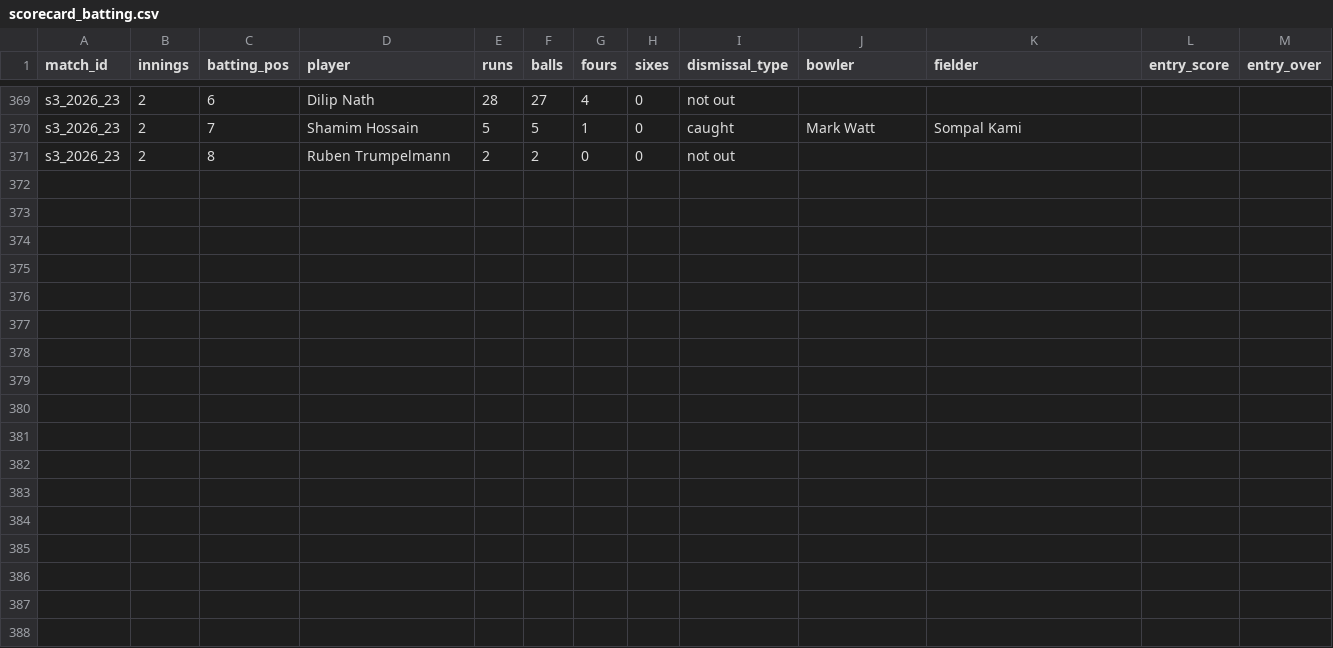
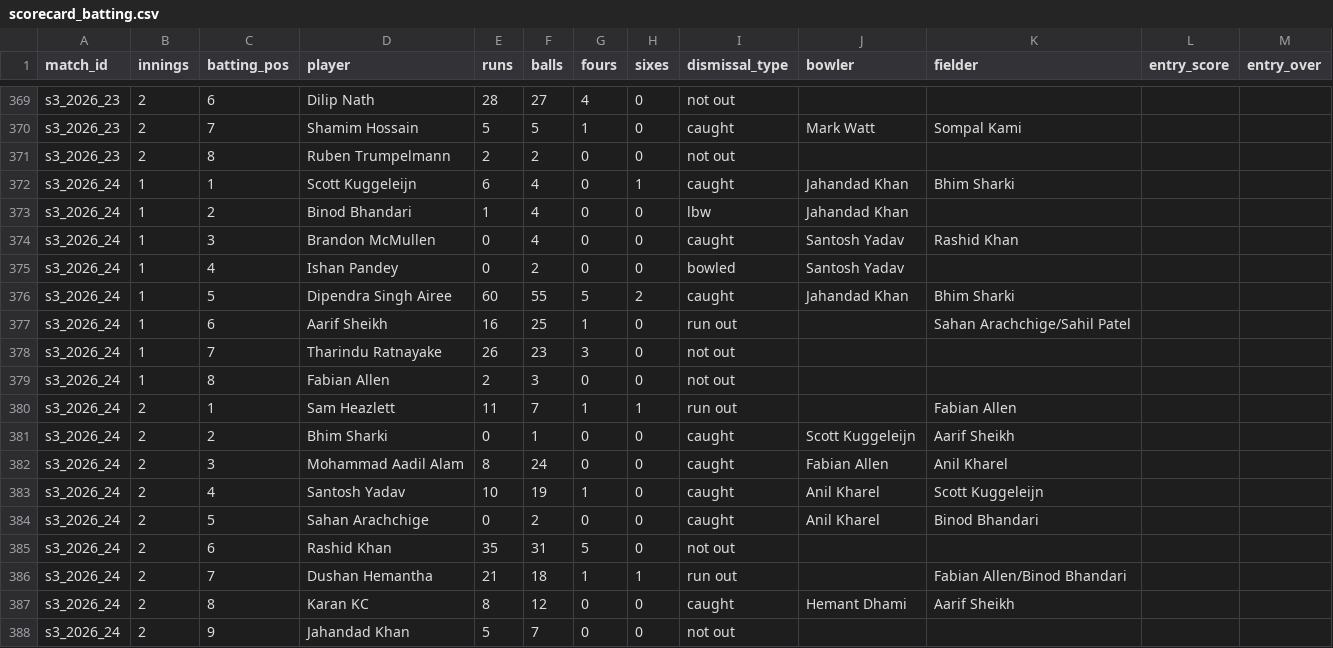
Before and after one commit to Dikshant-Neupane/CricNepal, a CSV file: data/capture/scorecard_batting.csv, drawn as a sheet; only a part is shown, gaps mark what is left out; the diff names each change by its address in the sheet, - before the commit and + after, or states it on an @@ line.

Commit message:
data: record Match 24 scorecard and result

```diff
--- a/data/capture/scorecard_batting.csv
+++ b/data/capture/scorecard_batting.csv
+row 372: s3_2026_24 | 1 | 1 | Scott Kuggeleijn | 6 | 4 | 0 | 1 | caught | Jahandad Khan | Bhim Sharki
+row 373: s3_2026_24 | 1 | 2 | Binod Bhandari | 1 | 4 | 0 | 0 | lbw | Jahandad Khan
+row 374: s3_2026_24 | 1 | 3 | Brandon McMullen | 0 | 4 | 0 | 0 | caught | Santosh Yadav | Rashid Khan
+row 375: s3_2026_24 | 1 | 4 | Ishan Pandey | 0 | 2 | 0 | 0 | bowled | Santosh Yadav
+row 376: s3_2026_24 | 1 | 5 | Dipendra Singh Airee | 60 | 55 | 5 | 2 | caught | Jahandad Khan | Bhim Sharki
+row 377: s3_2026_24 | 1 | 6 | Aarif Sheikh | 16 | 25 | 1 | 0 | run out |  | Sahan Arachchige/Sahil Patel
+row 378: s3_2026_24 | 1 | 7 | Tharindu Ratnayake | 26 | 23 | 3 | 0 | not out
+row 379: s3_2026_24 | 1 | 8 | Fabian Allen | 2 | 3 | 0 | 0 | not out
+row 380: s3_2026_24 | 2 | 1 | Sam Heazlett | 11 | 7 | 1 | 1 | run out |  | Fabian Allen
+row 381: s3_2026_24 | 2 | 2 | Bhim Sharki | 0 | 1 | 0 | 0 | caught | Scott Kuggeleijn | Aarif Sheikh
+row 382: s3_2026_24 | 2 | 3 | Mohammad Aadil Alam | 8 | 24 | 0 | 0 | caught | Fabian Allen | Anil Kharel
+row 383: s3_2026_24 | 2 | 4 | Santosh Yadav | 10 | 19 | 1 | 0 | caught | Anil Kharel | Scott Kuggeleijn
+row 384: s3_2026_24 | 2 | 5 | Sahan Arachchige | 0 | 2 | 0 | 0 | caught | Anil Kharel | Binod Bhandari
+row 385: s3_2026_24 | 2 | 6 | Rashid Khan | 35 | 31 | 5 | 0 | not out
+row 386: s3_2026_24 | 2 | 7 | Dushan Hemantha | 21 | 18 | 1 | 1 | run out |  | Fabian Allen/Binod Bhandari
+row 387: s3_2026_24 | 2 | 8 | Karan KC | 8 | 12 | 0 | 0 | caught | Hemant Dhami | Aarif Sheikh
+row 388: s3_2026_24 | 2 | 9 | Jahandad Khan | 5 | 7 | 0 | 0 | not out
```
Also changed, not shown: data/capture/match_facts.csv, data/capture/scorecard_bowling.csv, 1 other file.
